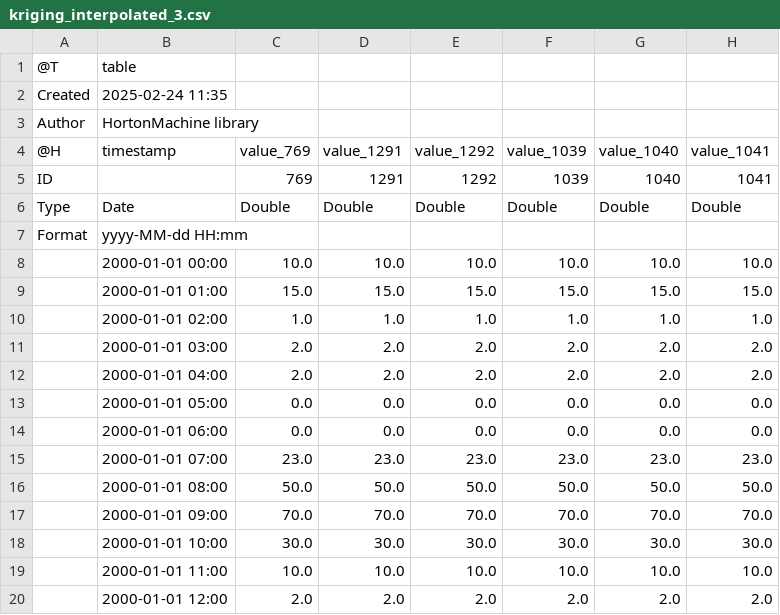
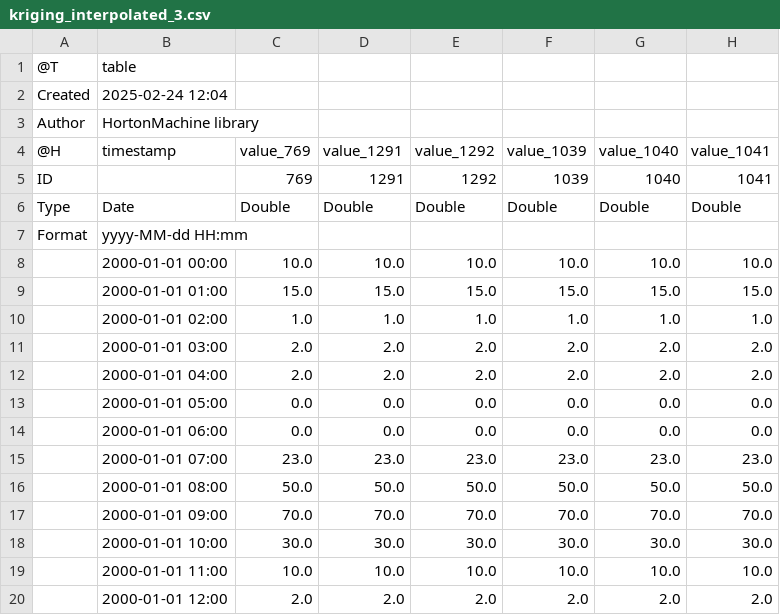
Before and after one commit to bubbobne/Krigings, a CSV file: resources/Output/krigings/PointCase/kriging_interpolated_3.csv, drawn as a sheet; only a part is shown; the diff names each change by its address in the sheet, - before the commit and + after, or states it on an @@ line.

```diff
--- a/resources/Output/krigings/PointCase/kriging_interpolated_3.csv
+++ b/resources/Output/krigings/PointCase/kriging_interpolated_3.csv
-B2 (timestamp): 2025-02-24 11:35
+B2 (timestamp): 2025-02-24 12:04
```
Also changed, not shown: resources/Output/krigings/PointCase/kriging_interpolated_NoValue.csv, 2 other files.
